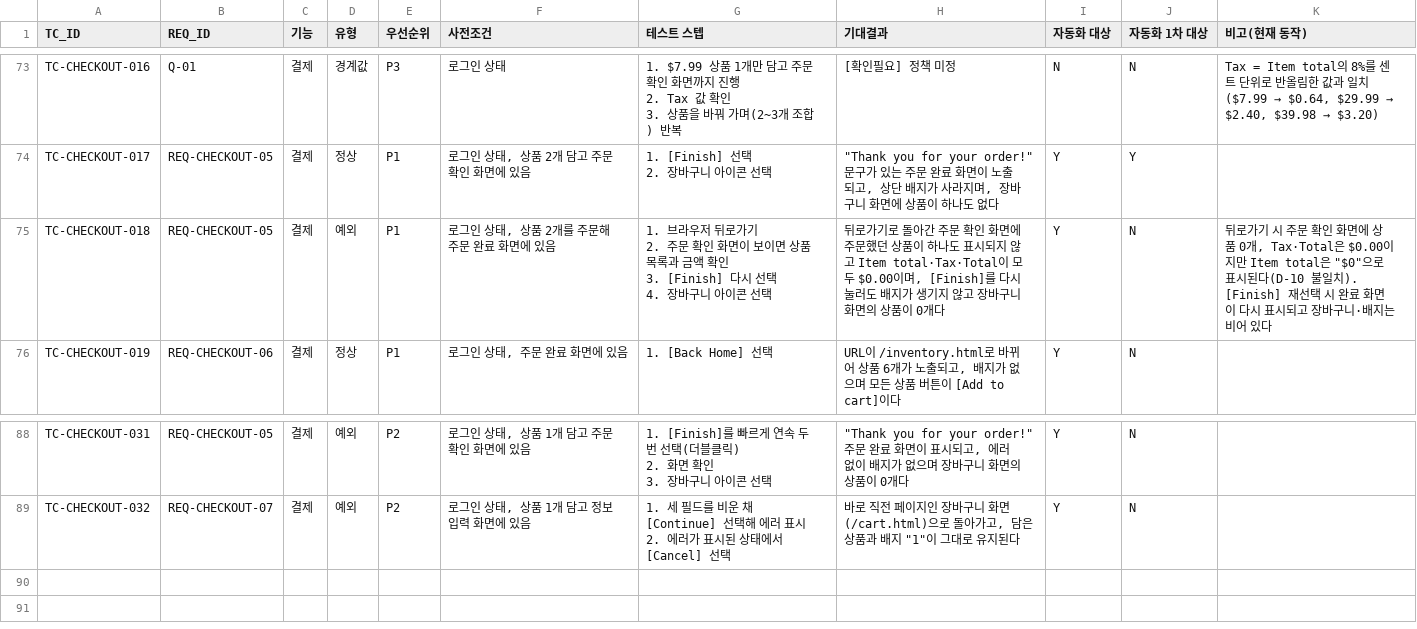
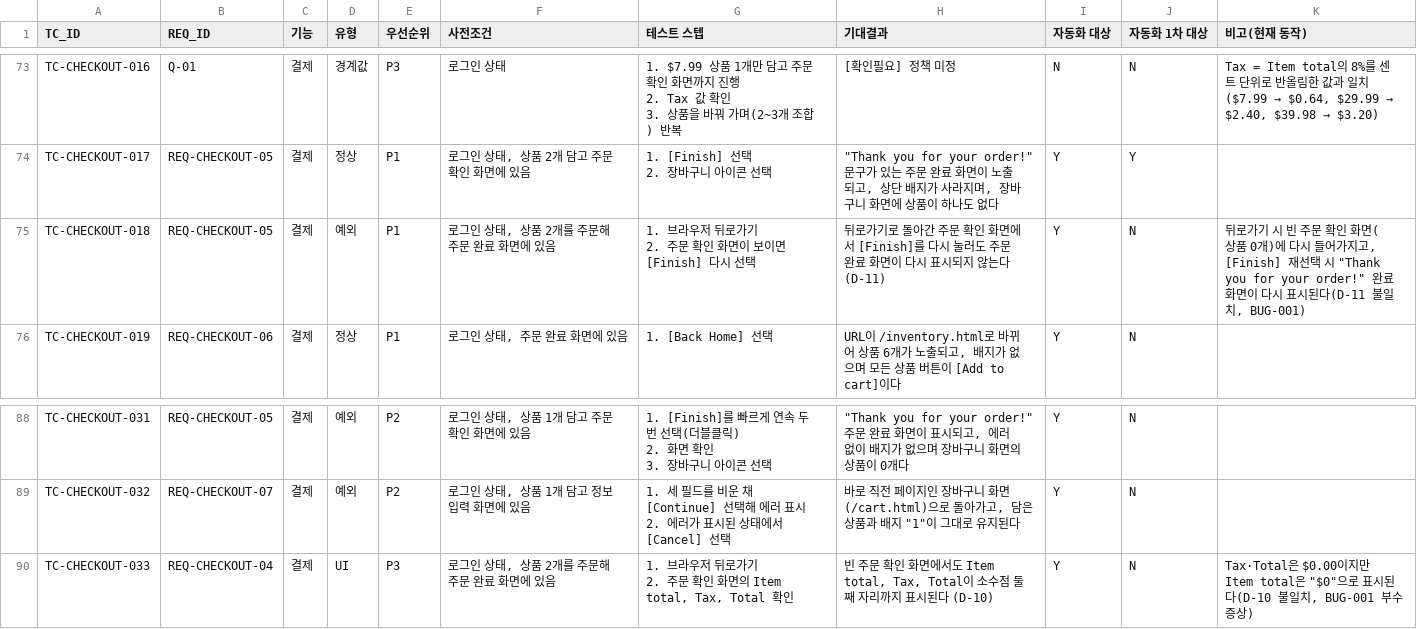
Before and after one commit to venop/ai-qa-saucedemo, a CSV file: tc/testcases.csv, drawn as a sheet; only a part is shown, gaps mark what is left out.

```diff
--- a/tc/testcases.csv
+++ b/tc/testcases.csv
@@ -178,6 +178,4 @@ TC-CHECKOUT-017,REQ-CHECKOUT-05,결제,정상,P1,"로그인 상태, 상품 2개
 2. 장바구니 아이콘 선택","""Thank you for your order!"" 문구가 있는 주문 완료 화면이 노출되고, 상단 배지가 사라지며, 장바구니 화면에 상품이 하나도 없다",Y,Y,
-TC-CHECKOUT-018,REQ-CHECKOUT-05,결제,예외,P1,"로그인 상태, 상품 2개를 주문해 주문 완료 화면에 있음","1. 브라우저 뒤로가기
-2. 주문 확인 화면이 보이면 상품 목록과 금액 확인
-3. [Finish] 다시 선택
-4. 장바구니 아이콘 선택","뒤로가기로 돌아간 주문 확인 화면에 주문했던 상품이 하나도 표시되지 않고 Item total·Tax·Total이 모두 $0.00이며, [Finish]를 다시 눌러도 배지가 생기지 않고 장바구니 화면의 상품이 0개다",Y,N,"뒤로가기 시 주문 확인 화면에 상품 0개, Tax·Total은 $0.00이지만 Item total은 ""$0""으로 표시된다(D-10 불일치). [Finish] 재선택 시 완료 화면이 다시 표시되고 장바구니·배지는 비어 있다"
+TC-CHECKOUT-018,REQ-CHECKOUT-05,결제,예외,P1,"로그인 상태, 상품 2개를 주문해 주문 완료 화면에 있음","1. 브라우저 뒤로가기
+2. 주문 확인 화면이 보이면 [Finish] 다시 선택","뒤로가기로 돌아간 주문 확인 화면에서 [Finish]를 다시 눌러도 주문 완료 화면이 다시 표시되지 않는다 (D-11)",Y,N,"뒤로가기 시 빈 주문 확인 화면(상품 0개)에 다시 들어가지고, [Finish] 재선택 시 ""Thank you for your order!"" 완료 화면이 다시 표시된다(D-11 불일치, BUG-001)"
 TC-CHECKOUT-019,REQ-CHECKOUT-06,결제,정상,P1,"로그인 상태, 주문 완료 화면에 있음",1. [Back Home] 선택,"URL이 /inventory.html로 바뀌어 상품 6개가 노출되고, 배지가 없으며 모든 상품 버튼이 [Add to cart]이다",Y,N,
@@ -216 +214,3 @@ TC-CHECKOUT-032,REQ-CHECKOUT-07,결제,예외,P2,"로그인 상태, 상품 1개
 2. 에러가 표시된 상태에서 [Cancel] 선택","바로 직전 페이지인 장바구니 화면(/cart.html)으로 돌아가고, 담은 상품과 배지 ""1""이 그대로 유지된다",Y,N,
+TC-CHECKOUT-033,REQ-CHECKOUT-04,결제,UI,P3,"로그인 상태, 상품 2개를 주문해 주문 완료 화면에 있음","1. 브라우저 뒤로가기
+2. 주문 확인 화면의 Item total, Tax, Total 확인","빈 주문 확인 화면에서도 Item total, Tax, Total이 소수점 둘째 자리까지 표시된다 (D-10)",Y,N,"Tax·Total은 $0.00이지만 Item total은 ""$0""으로 표시된다(D-10 불일치, BUG-001 부수 증상)"
```
Also changed, not shown: 5 other files.
